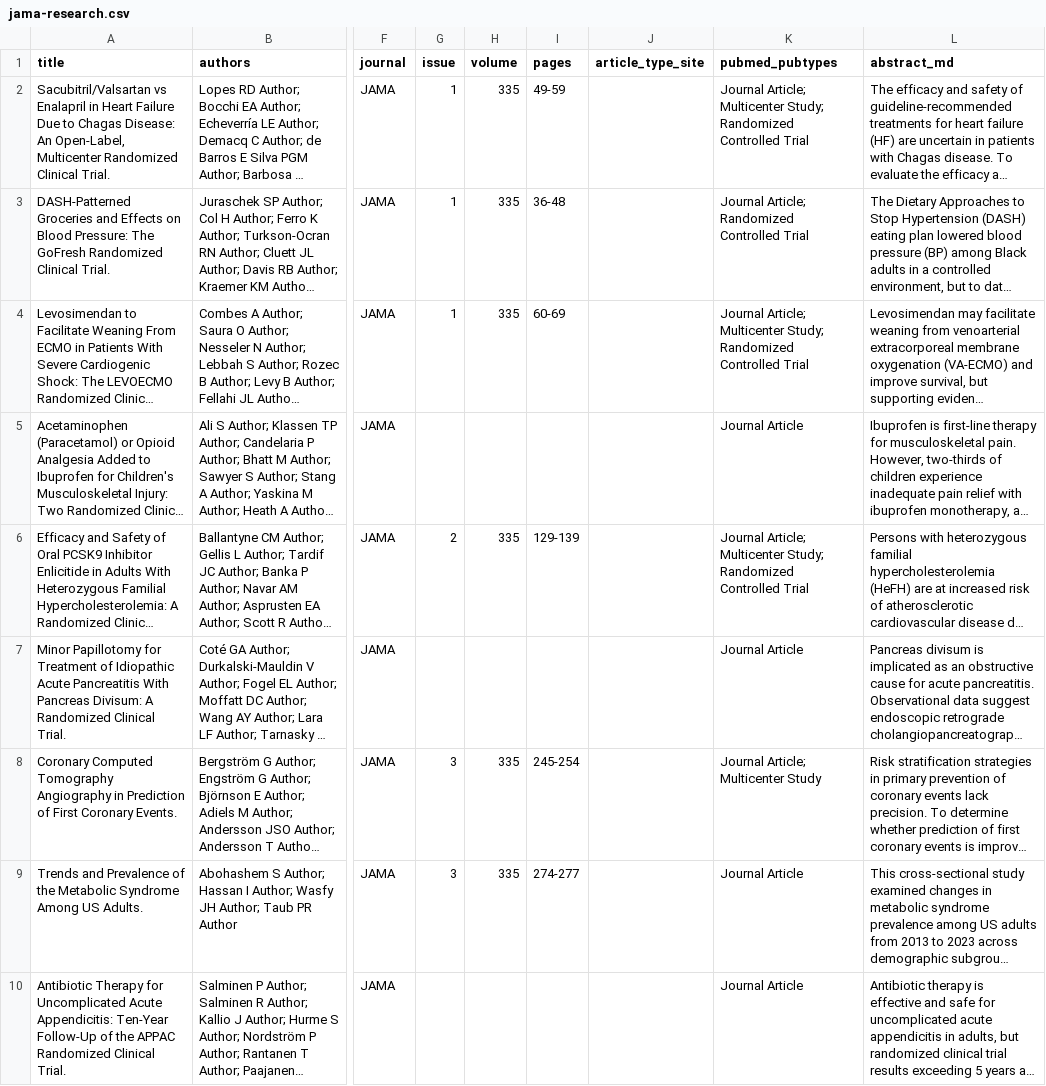
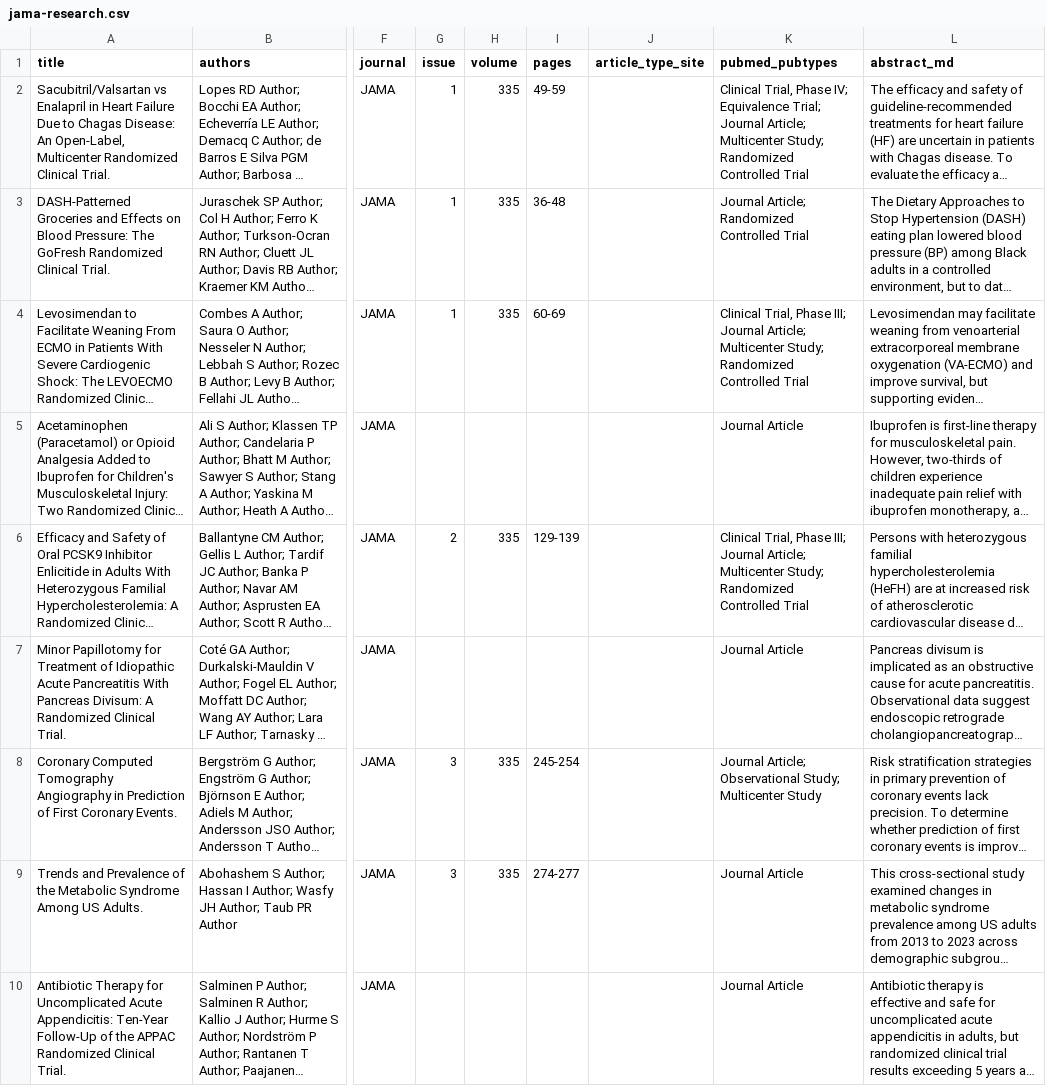
Before and after one commit to tsujitkhr-sys/journal-fetcher, a CSV file: public/jama-research.csv, drawn as a sheet; only a part is shown, gaps mark what is left out; long unchanged cells end in …; the diff covers the shown part only; the diff names each change by its address in the sheet, - before the commit and + after, or states it on an @@ line.

```diff
--- a/public/jama-research.csv
+++ b/public/jama-research.csv
-K2 (pubmed_pubtypes): Journal Article;…
+K2 (pubmed_pubtypes): Clinical Trial, Phase IV; Equivalence Trial; Journal Article;…
-K4 (pubmed_pubtypes): Journal Article;…
+K4 (pubmed_pubtypes): Clinical Trial, Phase III; Journal Article;…
-K6 (pubmed_pubtypes): Journal Article;…
+K6 (pubmed_pubtypes): Clinical Trial, Phase III; Journal Article;…
-K8 (pubmed_pubtypes): Journal Article; Multicenter Study
+K8 (pubmed_pubtypes): Journal Article; Observational Study; Multicenter Study
```
Also changed, not shown: 2 edited cells elsewhere in this file, 3 other files.
